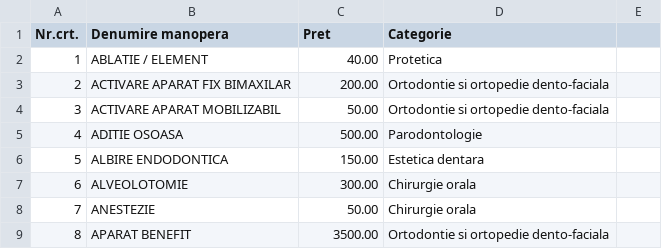
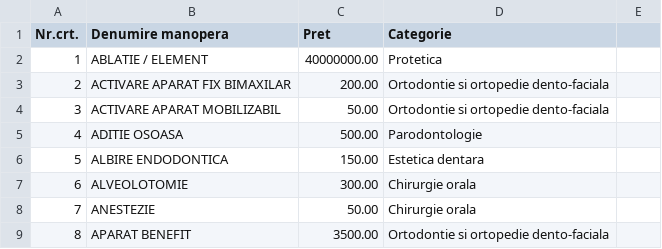
Before and after one commit to dental05/remarcdent, a CSV file: public/lista_preturi_servicii.csv, drawn as a sheet; only a part is shown.

Commit message:
Update lista_preturi_servicii.csv

```diff
--- a/public/lista_preturi_servicii.csv
+++ b/public/lista_preturi_servicii.csv
@@ -1,3 +1,3 @@
 Nr.crt.,Denumire manopera,Pret,Categorie
-1,ABLATIE / ELEMENT,40.00,Protetica
+1,ABLATIE / ELEMENT,40000000.00,Protetica
 2,ACTIVARE APARAT FIX BIMAXILAR,200.00,Ortodontie si ortopedie dento-faciala
```
